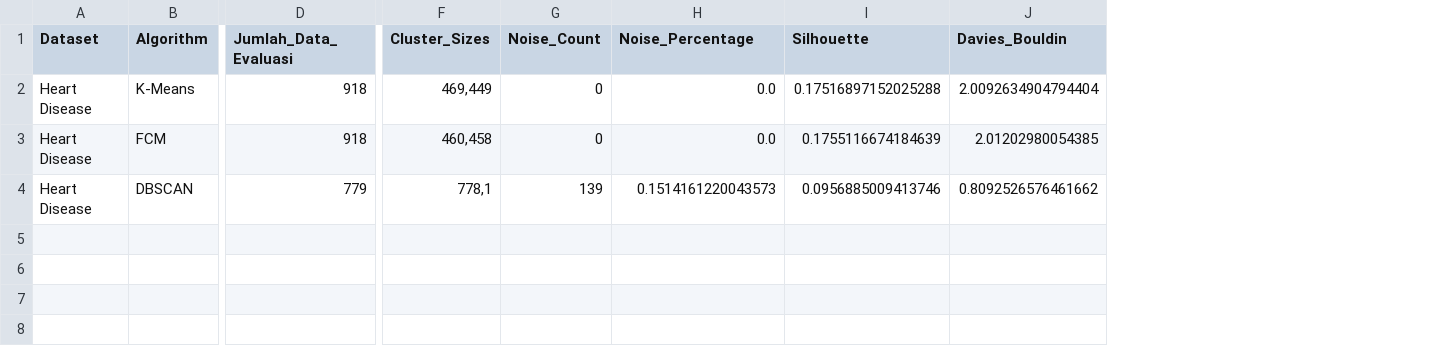
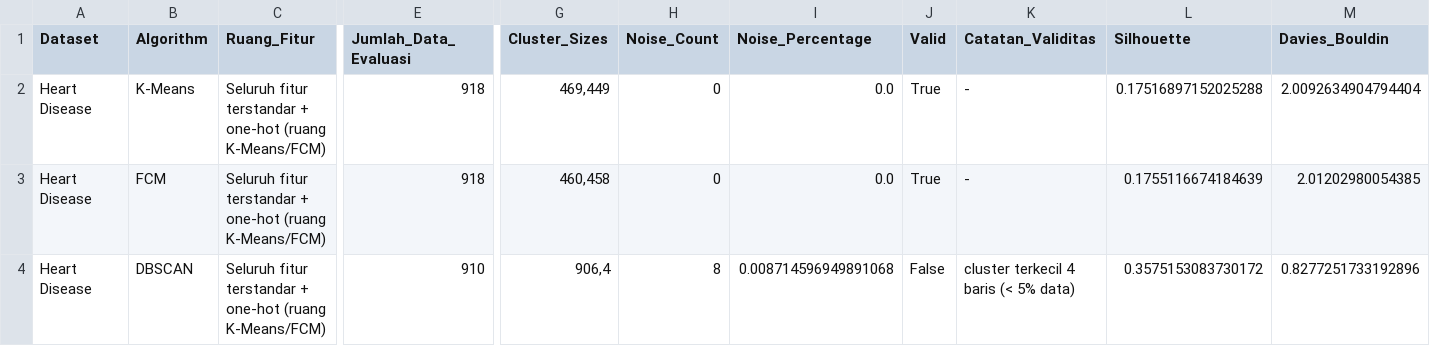
Before and after one commit to roisatul812/TM10_K6_ML-Prak, a CSV file: output/comparison/heart_clustering_comparison.csv, drawn as a sheet; only a part is shown, gaps mark what is left out; addresses are those after the commit; the diff covers the shown part only; the diff names each change by its address in the sheet, - before the commit and + after, or states it on an @@ line.

```diff
--- a/output/comparison/heart_clustering_comparison.csv
+++ b/output/comparison/heart_clustering_comparison.csv
+column C (Ruang_Fitur), rows 2-4: all Seluruh fitur terstandar + one-hot (ruang K-Means/FCM)
+column J (Valid), rows 2-4: True | True | False
+column K (Catatan_Validitas), rows 2-4: - | - | cluster terkecil 4 baris (< 5% data)
-E4 (Jumlah_Data_Evaluasi): 779
+E4 (Jumlah_Data_Evaluasi): 910
-G4 (Cluster_Sizes): 778,1
+G4 (Cluster_Sizes): 906,4
-H4 (Noise_Count): 139
+H4 (Noise_Count): 8
-I4 (Noise_Percentage): 0.1514161220043573
+I4 (Noise_Percentage): 0.008714596949891068
-L4 (Silhouette): 0.0956885009413746
+L4 (Silhouette): 0.3575153083730172
-M4 (Davies_Bouldin): 0.8092526576461662
+M4 (Davies_Bouldin): 0.8277251733192896
```
Also changed, not shown: 1 edited cell elsewhere in this file, output/comparison/heart_clustering_comparison_non_noise.csv, output/comparison/mall_clustering_comparison.csv, 39 other files.
